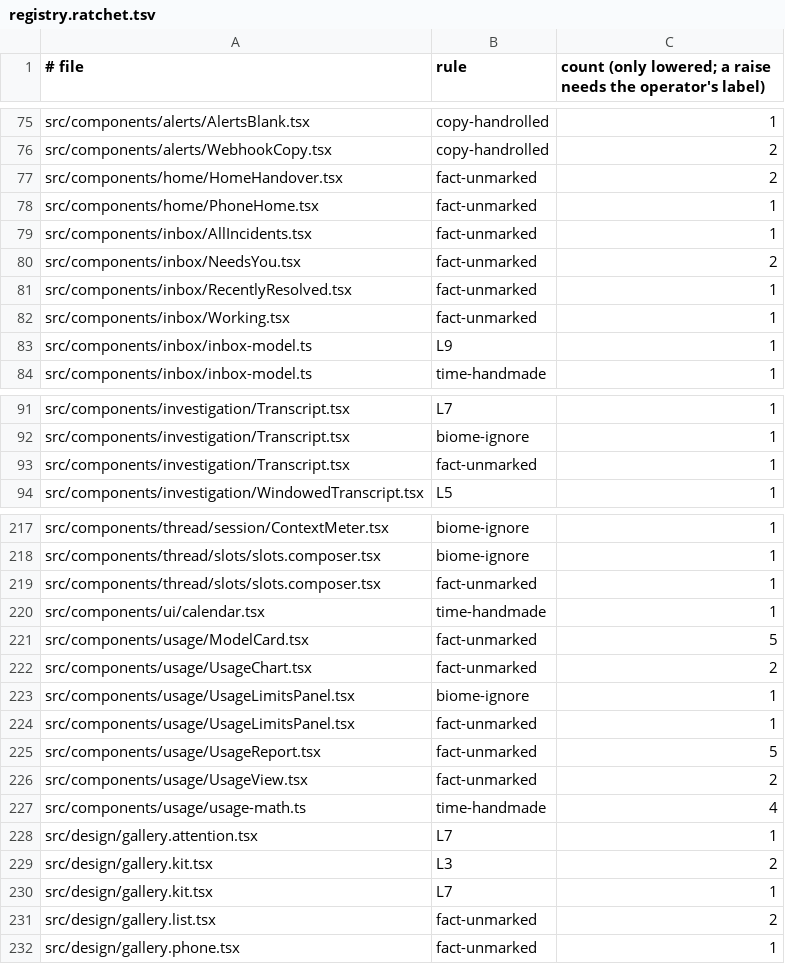
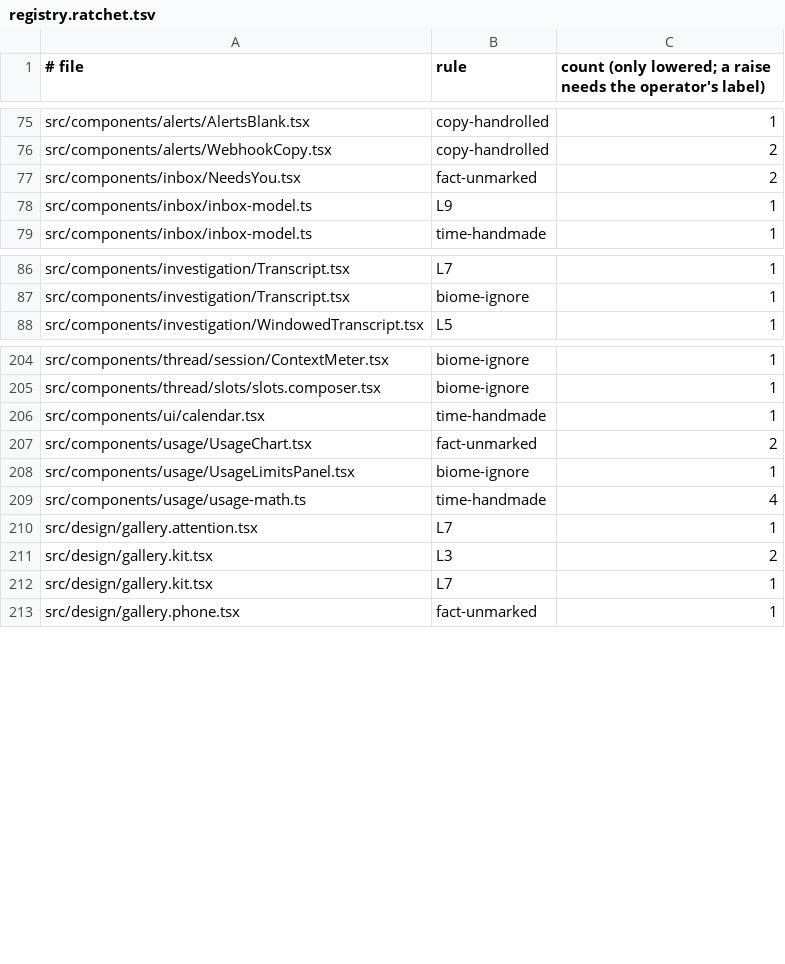
Before and after one commit to prismalens/prismalens, a TSV file: packages/frontend/registry.ratchet.tsv, drawn as a sheet; only a part is shown, gaps mark what is left out; the diff covers the shown part only.

```diff
--- a/packages/frontend/registry.ratchet.tsv
+++ b/packages/frontend/registry.ratchet.tsv
@@ -76,8 +76,3 @@ src/components/alerts/AlertsBlank.tsx	copy-handrolled	1
 src/components/alerts/WebhookCopy.tsx	copy-handrolled	2
-src/components/home/HomeHandover.tsx	fact-unmarked	2
-src/components/home/PhoneHome.tsx	fact-unmarked	1
-src/components/inbox/AllIncidents.tsx	fact-unmarked	1
 src/components/inbox/NeedsYou.tsx	fact-unmarked	2
-src/components/inbox/RecentlyResolved.tsx	fact-unmarked	1
-src/components/inbox/Working.tsx	fact-unmarked	1
 src/components/inbox/inbox-model.ts	L9	1
@@ -92,3 +87,2 @@ src/components/investigation/Transcript.tsx	L7	1
 src/components/investigation/Transcript.tsx	biome-ignore	1
-src/components/investigation/Transcript.tsx	fact-unmarked	1
 src/components/investigation/WindowedTranscript.tsx	L5	1
@@ -218,10 +205,5 @@ src/components/thread/session/ContextMeter.tsx	biome-ignore	1
 src/components/thread/slots/slots.composer.tsx	biome-ignore	1
-src/components/thread/slots/slots.composer.tsx	fact-unmarked	1
 src/components/ui/calendar.tsx	time-handmade	1
-src/components/usage/ModelCard.tsx	fact-unmarked	5
 src/components/usage/UsageChart.tsx	fact-unmarked	2
 src/components/usage/UsageLimitsPanel.tsx	biome-ignore	1
-src/components/usage/UsageLimitsPanel.tsx	fact-unmarked	1
-src/components/usage/UsageReport.tsx	fact-unmarked	5
-src/components/usage/UsageView.tsx	fact-unmarked	2
 src/components/usage/usage-math.ts	time-handmade	4
@@ -230,3 +212,2 @@ src/design/gallery.kit.tsx	L3	2
 src/design/gallery.kit.tsx	L7	1
-src/design/gallery.list.tsx	fact-unmarked	2
 src/design/gallery.phone.tsx	fact-unmarked	1
```
Also changed, not shown: 7 removed rows elsewhere in this file, 29 other files.
